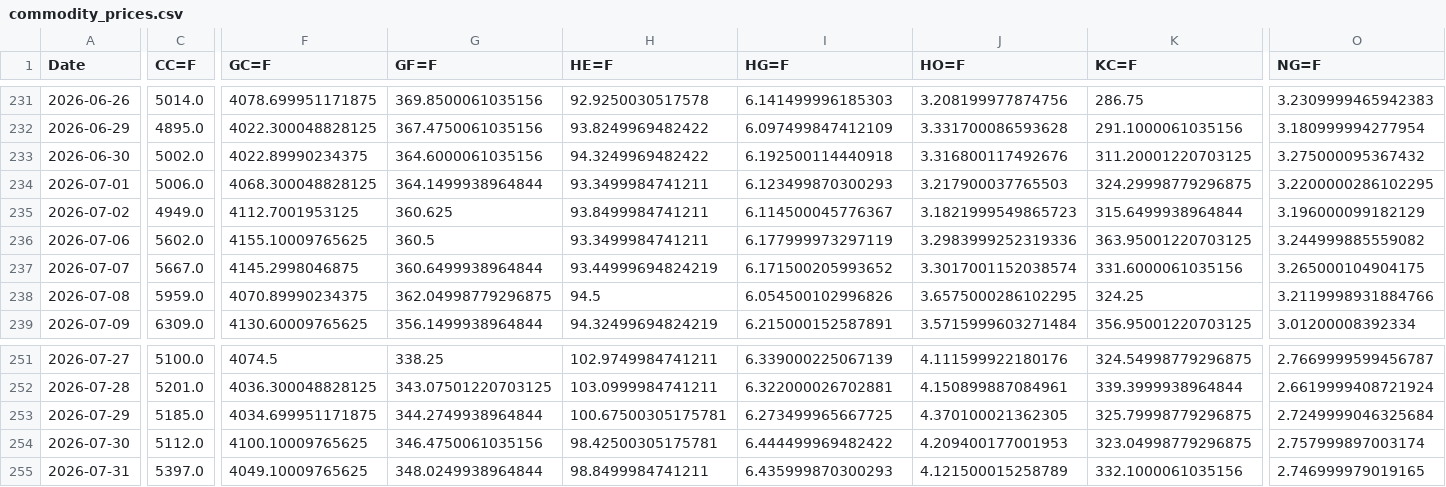
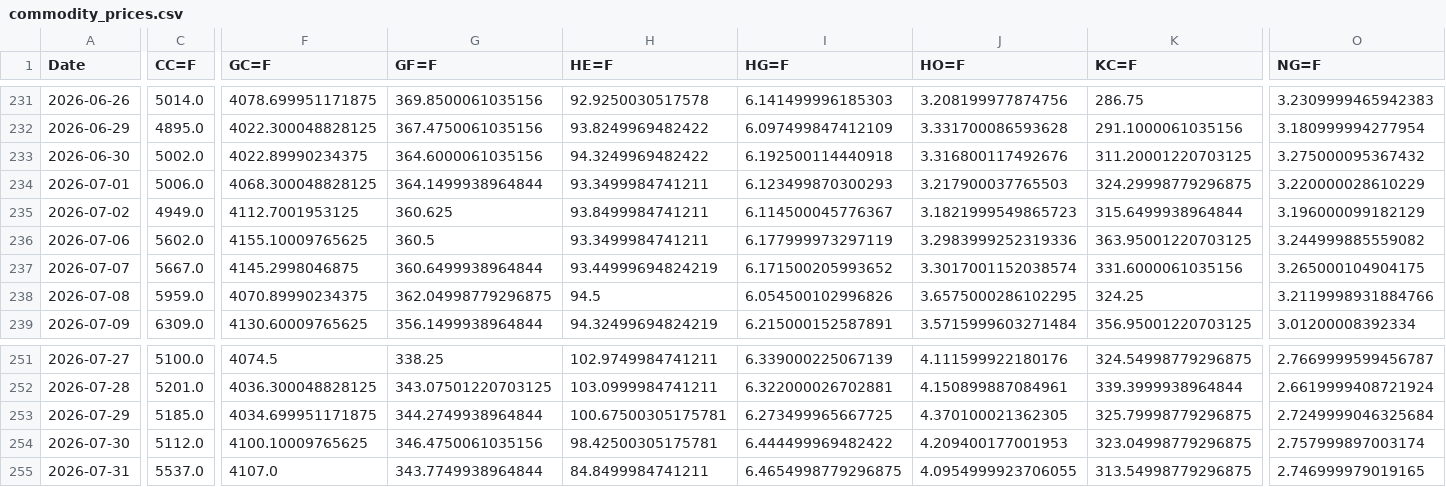
Before and after one commit to efranks0/market-monitor, a CSV file: data/cache/commodity_prices.csv, drawn as a sheet; only a part is shown, gaps mark what is left out; the diff covers the shown part only; the diff names each change by its address in the sheet, - before the commit and + after, or states it on an @@ line.

```diff
--- a/data/cache/commodity_prices.csv
+++ b/data/cache/commodity_prices.csv
-O234 (NG=F): 3.2200000286102295
+O234 (NG=F): 3.220000028610229
-C255 (CC=F): 5397.0
+C255 (CC=F): 5537.0
-F255 (GC=F): 4049.10009765625
+F255 (GC=F): 4107.0
-G255 (GF=F): 348.0249938964844
+G255 (GF=F): 343.7749938964844
-H255 (HE=F): 98.8499984741211
+H255 (HE=F): 84.8499984741211
-I255 (HG=F): 6.435999870300293
+I255 (HG=F): 6.4654998779296875
-J255 (HO=F): 4.121500015258789
+J255 (HO=F): 4.0954999923706055
-K255 (KC=F): 332.1000061035156
+K255 (KC=F): 313.54998779296875
```
Also changed, not shown: 12 edited cells elsewhere in this file, data/cache/crypto_prices.csv, data/cache/stock_prices.csv, 3 other files.
